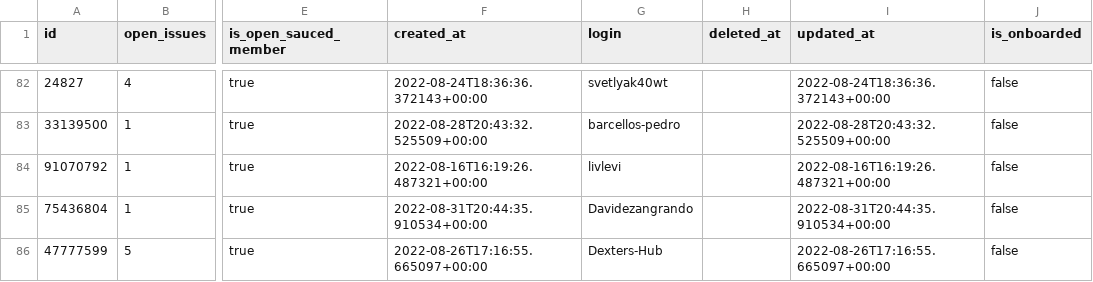
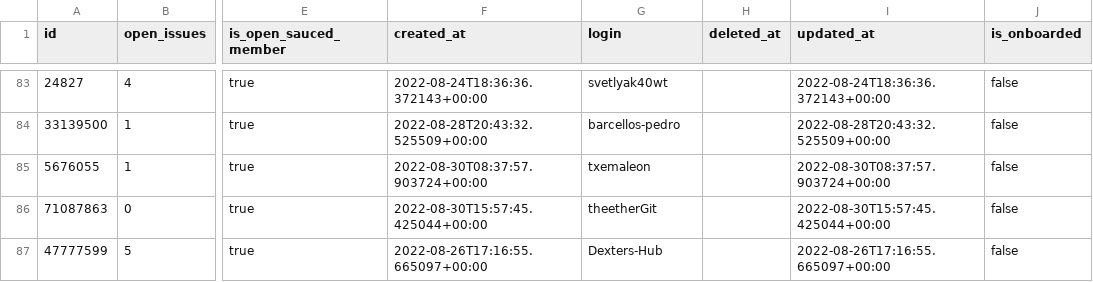
Before and after one commit to 0-vortex/open-sauced-supabase-cron-test, a CSV file: src/seed/users.csv, drawn as a sheet; only a part is shown, gaps mark what is left out; the diff covers the shown part only; the diff names each change by its address in the sheet, - before the commit and + after, or states it on an @@ line.

Commit message:
chore: seed supabase data [skip ci]

```diff
--- a/src/seed/users.csv
+++ b/src/seed/users.csv
@@ row 84 moved to row 129: 91070792 @@
-A85 (id): 75436804
+A85 (id): 5676055
-F85 (created_at): 2022-08-31T20:44:35.910534+00:00
+F85 (created_at): 2022-08-30T08:37:57.903724+00:00
-G85 (login): Davidezangrando
+G85 (login): txemaleon
-I85 (updated_at): 2022-08-31T20:44:35.910534+00:00
+I85 (updated_at): 2022-08-30T08:37:57.903724+00:00
@@ row 129 moved to row 86: 71087863 @@
```
Also changed, not shown: 3 added rows, 2 removed rows, 30 moved rows and 10 edited cells elsewhere in this file, 10 other files.
